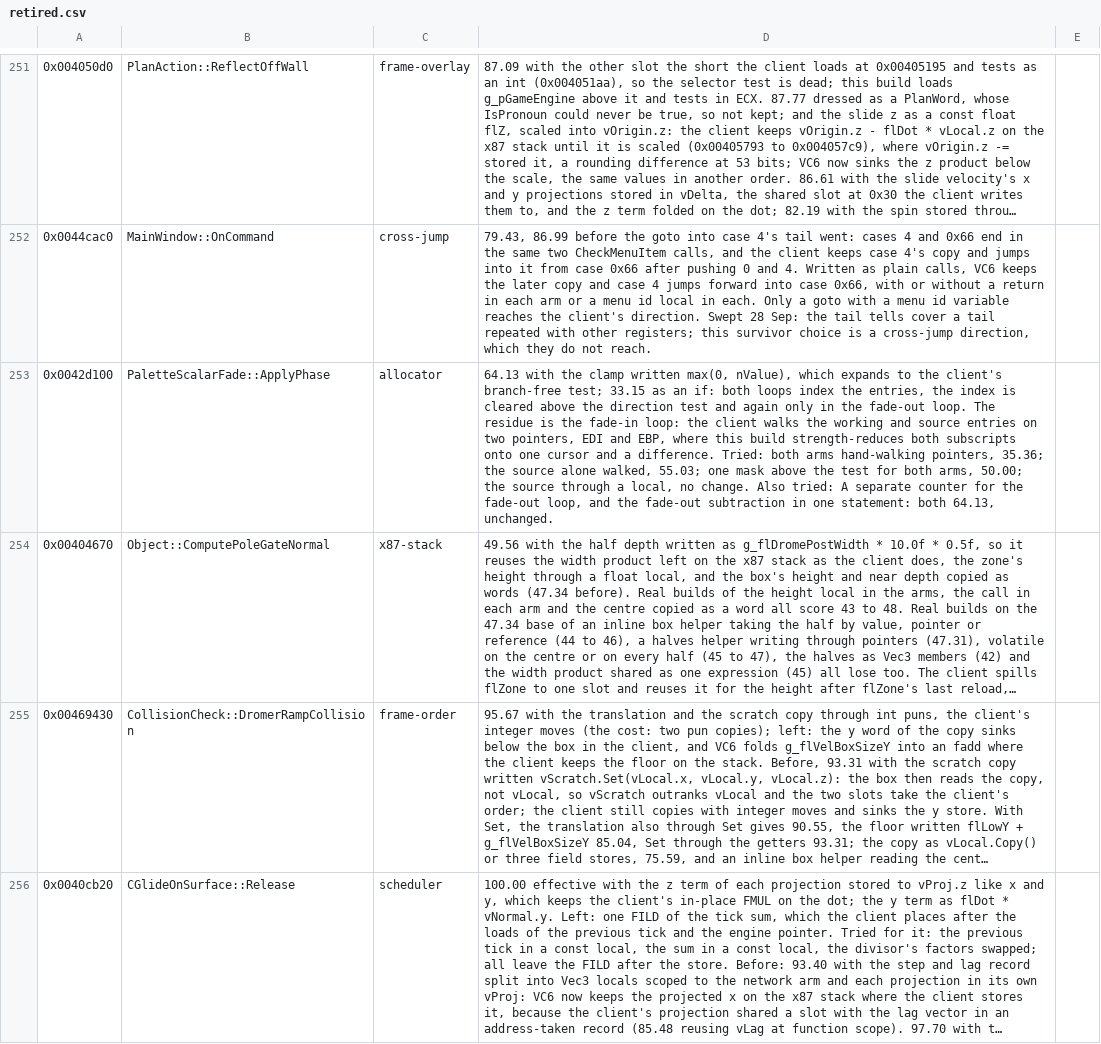
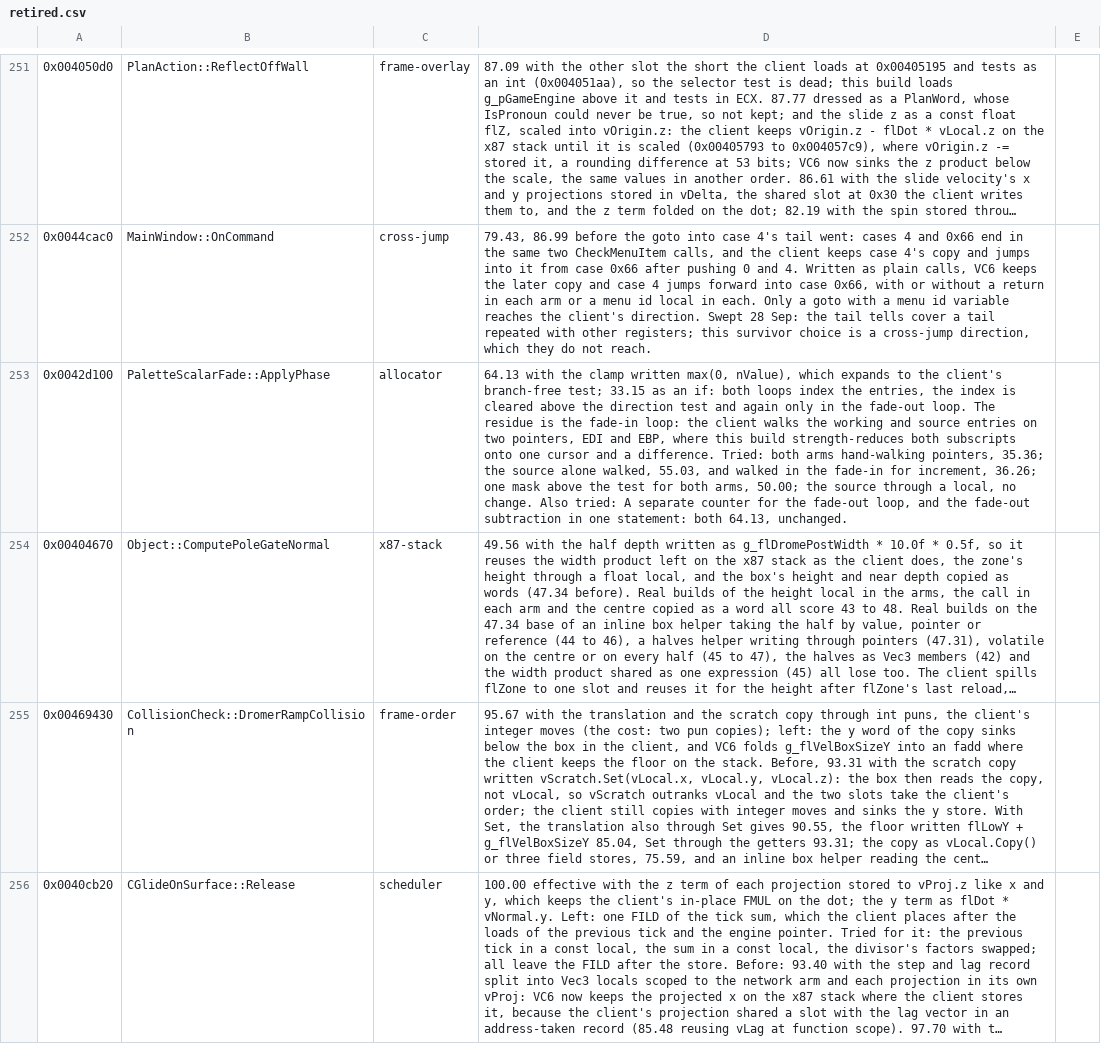
Before and after one commit to zach2good/hyperblade-20XX, a CSV file: symbols/retired.csv, drawn as a sheet; only a part is shown, gaps mark what is left out; long unchanged cells end in …; the diff names each change by its address in the sheet, - before the commit and + after, or states it on an @@ line.

Commit message:
Docs: Record ApplyPhase source walk

```diff
--- a/symbols/retired.csv
+++ b/symbols/retired.csv
-D253: …alone walked, 55.03; one mask…
+D253: …alone walked, 55.03, and walked in the fade-in for increment, 36.26; one mask…
```
